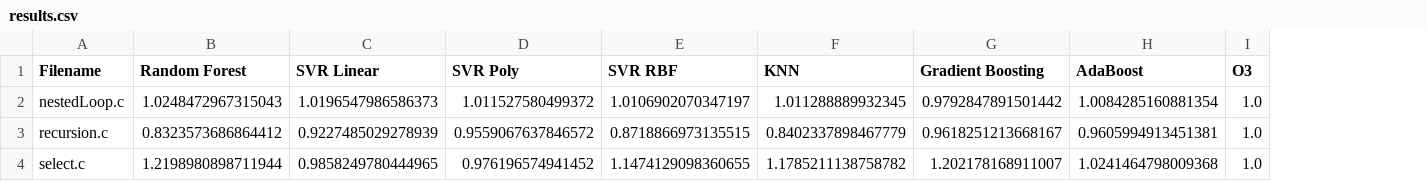
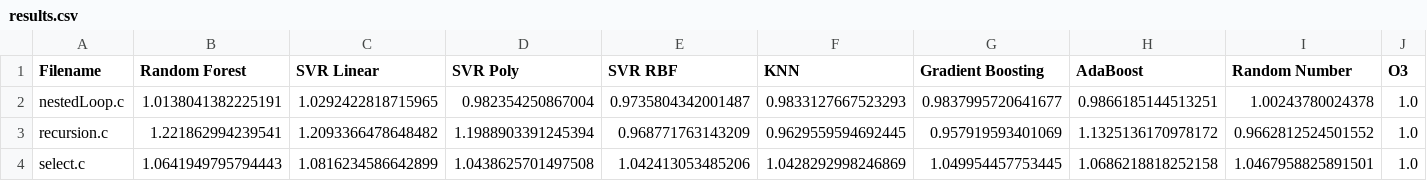
Before and after one commit to EECS-583-Group-24/ML-LOOP, a CSV file: mlModel/results.csv, drawn as a sheet; the diff names each change by its address in the sheet, - before the commit and + after, or states it on an @@ line.

Commit message:
Update mlModel/results.csv with new model predictions

```diff
--- a/mlModel/results.csv
+++ b/mlModel/results.csv
+column I (Random Number), rows 2-4: 1.00243780024378 | 0.9662812524501552 | 1.0467958825891501
-B2 (Random Forest): 1.0248472967315043
+B2 (Random Forest): 1.0138041382225191
-C2 (SVR Linear): 1.0196547986586373
+C2 (SVR Linear): 1.0292422818715965
-D2 (SVR Poly): 1.011527580499372
+D2 (SVR Poly): 0.982354250867004
-E2 (SVR RBF): 1.0106902070347197
+E2 (SVR RBF): 0.9735804342001487
-F2 (KNN): 1.011288889932345
+F2 (KNN): 0.9833127667523293
-G2 (Gradient Boosting): 0.9792847891501442
+G2 (Gradient Boosting): 0.9837995720641677
-H2 (AdaBoost): 1.0084285160881354
+H2 (AdaBoost): 0.9866185144513251
-B3 (Random Forest): 0.8323573686864412
+B3 (Random Forest): 1.221862994239541
-C3 (SVR Linear): 0.9227485029278939
+C3 (SVR Linear): 1.2093366478648482
-D3 (SVR Poly): 0.9559067637846572
+D3 (SVR Poly): 1.1988903391245394
-E3 (SVR RBF): 0.8718866973135515
+E3 (SVR RBF): 0.968771763143209
-F3 (KNN): 0.8402337898467779
+F3 (KNN): 0.9629559594692445
-G3 (Gradient Boosting): 0.9618251213668167
+G3 (Gradient Boosting): 0.957919593401069
-H3 (AdaBoost): 0.9605994913451381
+H3 (AdaBoost): 1.1325136170978172
-B4 (Random Forest): 1.2198980898711944
+B4 (Random Forest): 1.0641949795794443
-C4 (SVR Linear): 0.9858249780444965
+C4 (SVR Linear): 1.0816234586642899
-D4 (SVR Poly): 0.976196574941452
+D4 (SVR Poly): 1.0438625701497508
-E4 (SVR RBF): 1.1474129098360655
+E4 (SVR RBF): 1.042413053485206
-F4 (KNN): 1.1785211138758782
+F4 (KNN): 1.0428292998246869
-G4 (Gradient Boosting): 1.202178168911007
+G4 (Gradient Boosting): 1.049954457753445
-H4 (AdaBoost): 1.0241464798009368
+H4 (AdaBoost): 1.0686218818252158
```
